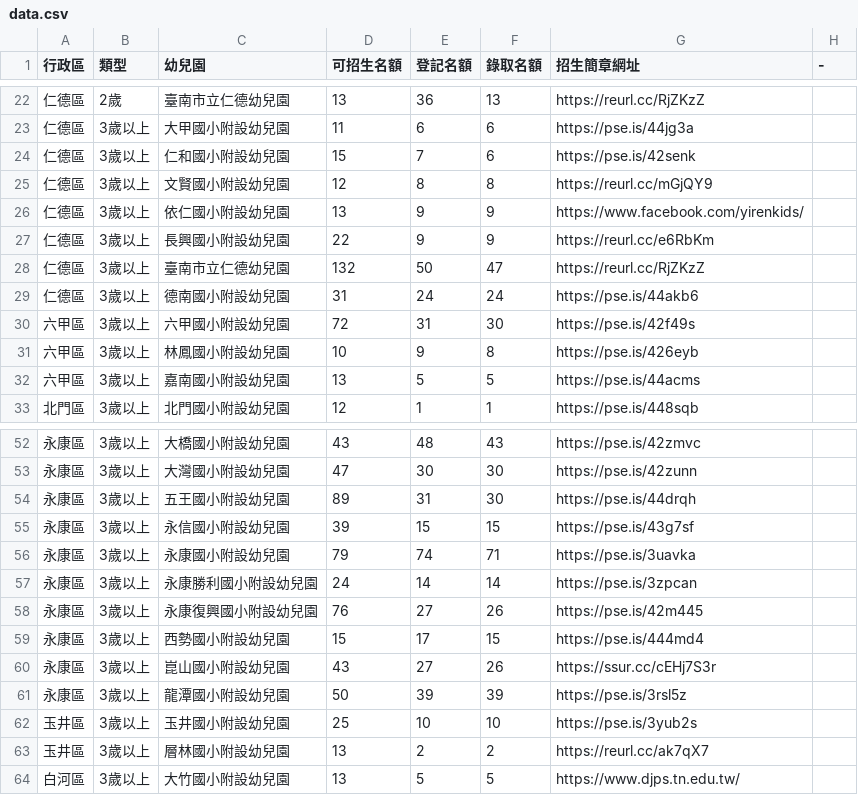
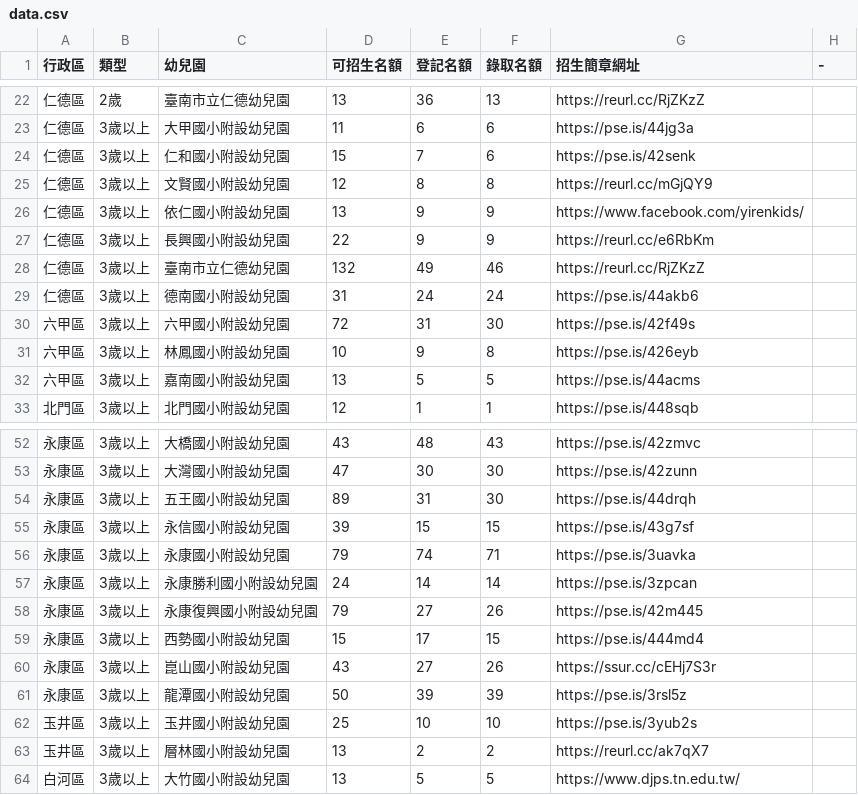
Before and after one commit to kiang/kid.tn.edu.tw, a CSV file: data/2022/data.csv, drawn as a sheet; only a part is shown, gaps mark what is left out.

```diff
--- a/data/2022/data.csv
+++ b/data/2022/data.csv
@@ -27,3 +27,3 @@
 仁德區,3歲以上,長興國小附設幼兒園,22,9,9,https://reurl.cc/e6RbKm,
-仁德區,3歲以上,臺南市立仁德幼兒園,132,50,47,https://reurl.cc/RjZKzZ,
+仁德區,3歲以上,臺南市立仁德幼兒園,132,49,46,https://reurl.cc/RjZKzZ,
 仁德區,3歲以上,德南國小附設幼兒園,31,24,24,https://pse.is/44akb6,
@@ -57,3 +57,3 @@
 永康區,3歲以上,永康勝利國小附設幼兒園,24,14,14,https://pse.is/3zpcan,
-永康區,3歲以上,永康復興國小附設幼兒園,76,27,26,https://pse.is/42m445,
+永康區,3歲以上,永康復興國小附設幼兒園,79,27,26,https://pse.is/42m445,
 永康區,3歲以上,西勢國小附設幼兒園,15,17,15,https://pse.is/444md4,
```
Also changed, not shown: 1 other file.
